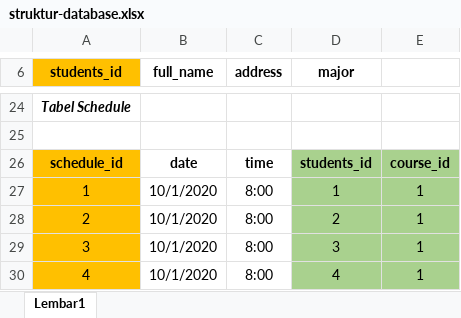
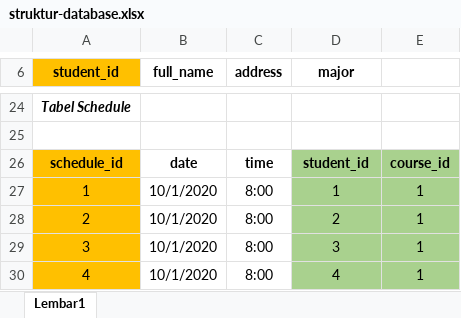
Before and after one commit to alfdhaill/basis-data-kelompok-II, an Excel workbook: struktur-database.xlsx, sheet Lembar1, drawn as a sheet; only a part is shown, gaps mark what is left out; values as stored, in another font and other column widths than the file's, no borders; charts and pictures not drawn; the diff names each change by its address in the sheet, - before the commit and + after, or states it on an @@ line.

Commit message:
update nama kolom

```diff
--- a/struktur-database.xlsx (sheet Lembar1)
+++ b/struktur-database.xlsx (sheet Lembar1)
-A6: students_id
+A6: student_id
-D26 (major): students_id
+D26 (major): student_id
```
